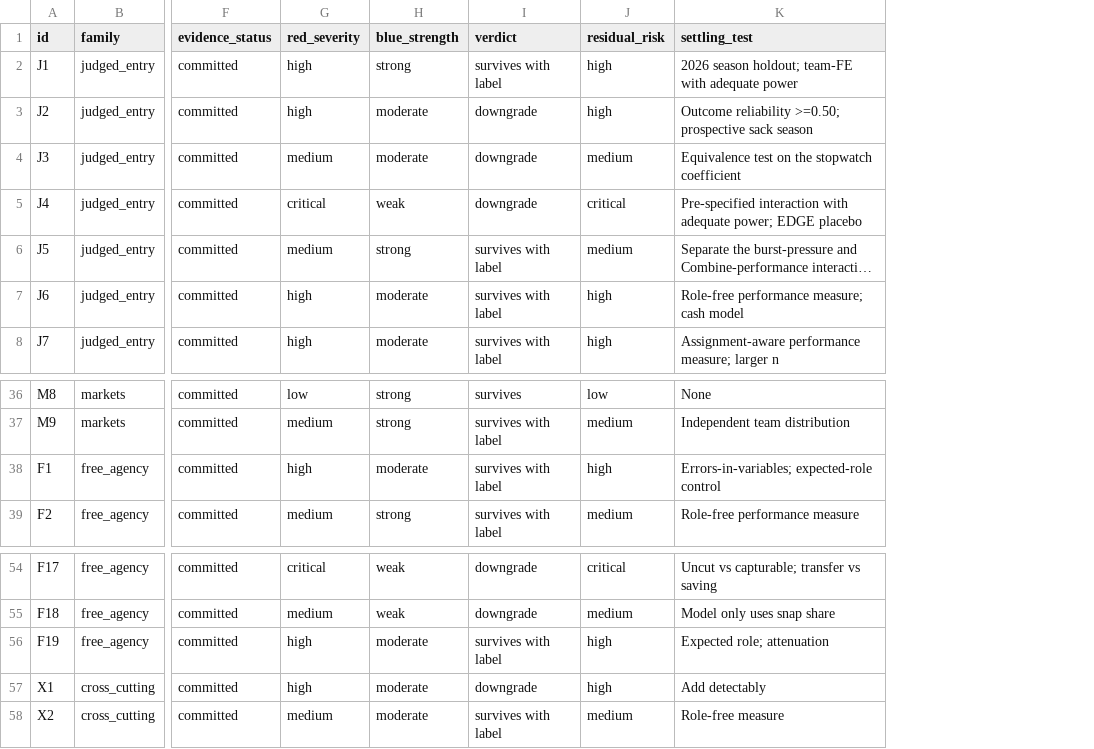
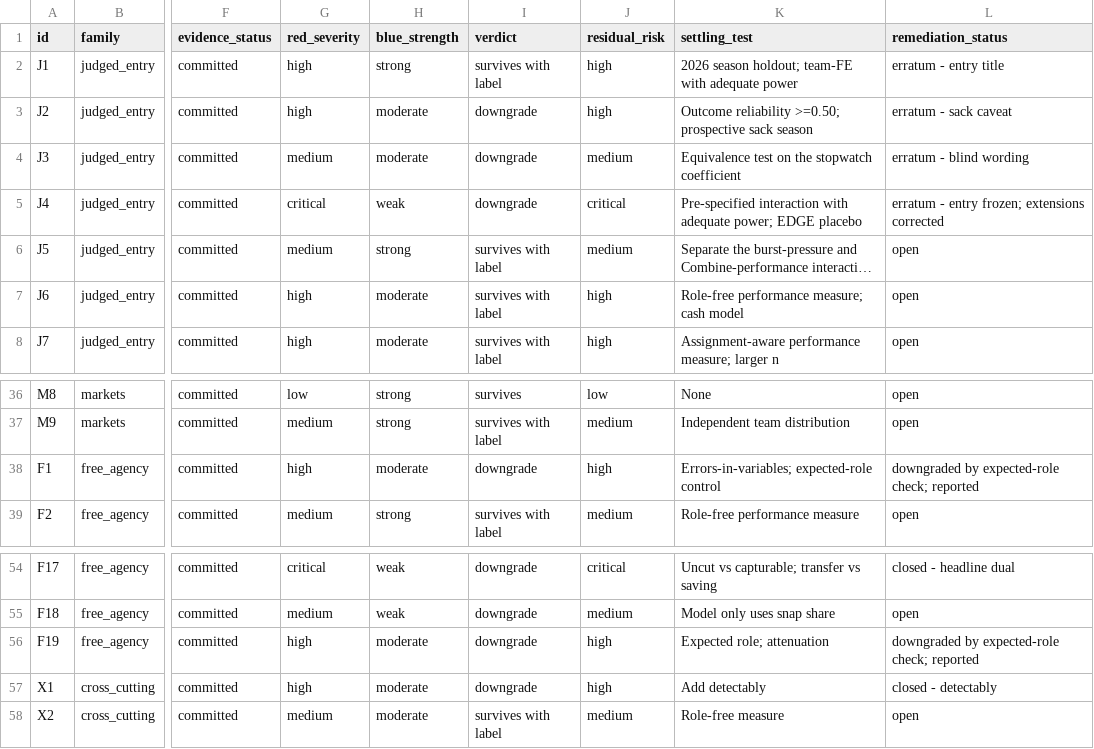
Before and after one commit to PatrickMockridge/nfl-big-data-bowl-2027, a CSV file: audit/scorecard.csv, drawn as a sheet; only a part is shown, gaps mark what is left out; long unchanged cells end in …; the diff names each change by its address in the sheet, - before the commit and + after, or states it on an @@ line.

```diff
--- a/audit/scorecard.csv
+++ b/audit/scorecard.csv
+column L (remediation_status), rows 2-8: erratum - entry title | erratum - sack caveat | erratum - blind wording | erratum - entry frozen; extensions corrected | open | open | open; rows 36-39: open | open | downgraded by expected-role check; reported | open; rows 54-58: closed - headline dual | open | downgraded by expected-role check; reported | closed - detectably | open
-I38 (verdict): survives with label
+I38 (verdict): downgrade
-I56 (verdict): survives with label
+I56 (verdict): downgrade
```
Also changed, not shown: 38 other files.
